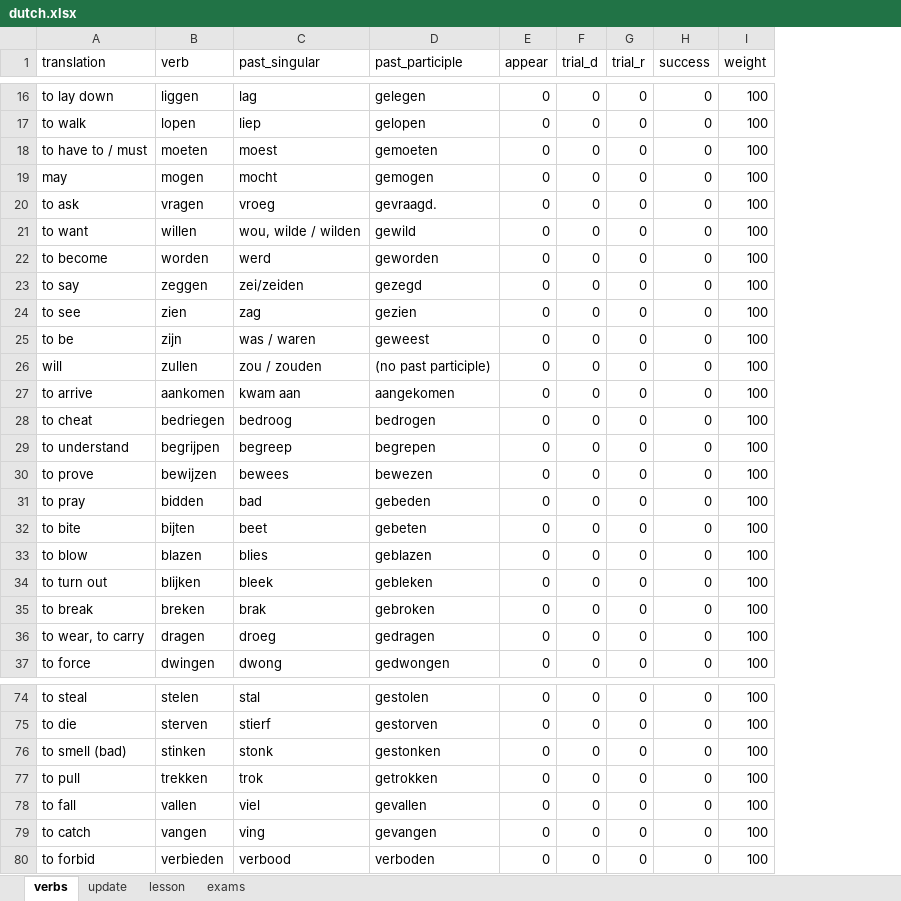
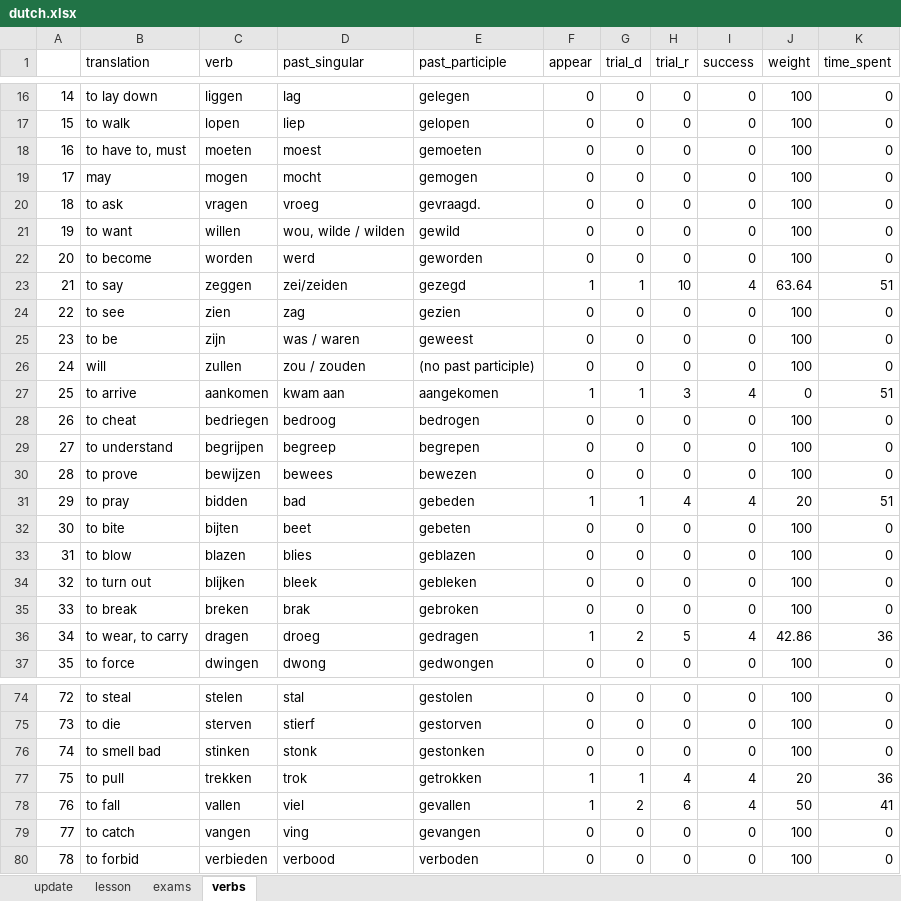
Before and after one commit to alexey198631/hobby_dutch_project, an Excel workbook: data_files/dutch.xlsx, sheet verbs, drawn as a sheet; only a part is shown, gaps mark what is left out; values as stored, in another font and other column widths than the file's, no cell formats; addresses are those after the commit; the diff covers the shown part only; the diff names each change by its address in the sheet, - before the commit and + after, or states it on an @@ line.

```diff
--- a/data_files/dutch.xlsx (sheet verbs)
+++ b/data_files/dutch.xlsx (sheet verbs)
@@ sheet tab order changed: update | lesson | exams | verbs @@
+column A, rows 16-37: 14 | 15 | 16 | 17 | 18 | 19 | 20 | 21 | 22 | 23 | 24 | 25 | 26 | 27 | 28 | 29 | 30 | 31 | 32 | 33 | 34 | 35; rows 74-80: 72 | 73 | 74 | 75 | 76 | 77 | 78
+column K (time_spent), rows 16-37: 0 | 0 | 0 | 0 | 0 | 0 | 0 | 51 | 0 | 0 | 0 | 51 | 0 | 0 | 0 | 51 | 0 | 0 | 0 | 0 | 36 | 0; rows 74-80: 0 | 0 | 0 | 36 | 41 | 0 | 0
-B18 (translation): to have to / must
+B18 (translation): to have to, must
-F23 (appear): 0
+F23 (appear): 1
-G23 (trial_d): 0
+G23 (trial_d): 1
-H23 (trial_r): 0
+H23 (trial_r): 10
-I23 (success): 0
+I23 (success): 4
-J23 (weight): 100
+J23 (weight): 63.64
-F27 (appear): 0
+F27 (appear): 1
-G27 (trial_d): 0
+G27 (trial_d): 1
-H27 (trial_r): 0
+H27 (trial_r): 3
-I27 (success): 0
+I27 (success): 4
-J27 (weight): 100
+J27 (weight): 0
-F31 (appear): 0
+F31 (appear): 1
-G31 (trial_d): 0
+G31 (trial_d): 1
-H31 (trial_r): 0
+H31 (trial_r): 4
-I31 (success): 0
+I31 (success): 4
-J31 (weight): 100
+J31 (weight): 20
-F36 (appear): 0
+F36 (appear): 1
-G36 (trial_d): 0
+G36 (trial_d): 2
-H36 (trial_r): 0
+H36 (trial_r): 5
-I36 (success): 0
+I36 (success): 4
-J36 (weight): 100
+J36 (weight): 42.86
-B76 (translation): to smell (bad)
+B76 (translation): to smell bad
-F77:F78 (appear): 0
+F77:F78 (appear): 1
-G77 (trial_d): 0
+G77 (trial_d): 1
-H77 (trial_r): 0
+H77 (trial_r): 4
-I77:I78 (success): 0
+I77:I78 (success): 4
-J77 (weight): 100
+J77 (weight): 20
-G78 (trial_d): 0
+G78 (trial_d): 2
-H78 (trial_r): 0
+H78 (trial_r): 6
-J78 (weight): 100
+J78 (weight): 50
```
Also changed, not shown: 2 added rows, 2 removed rows and 39 edited cells elsewhere in this sheet, cell formats, 4 other files.
